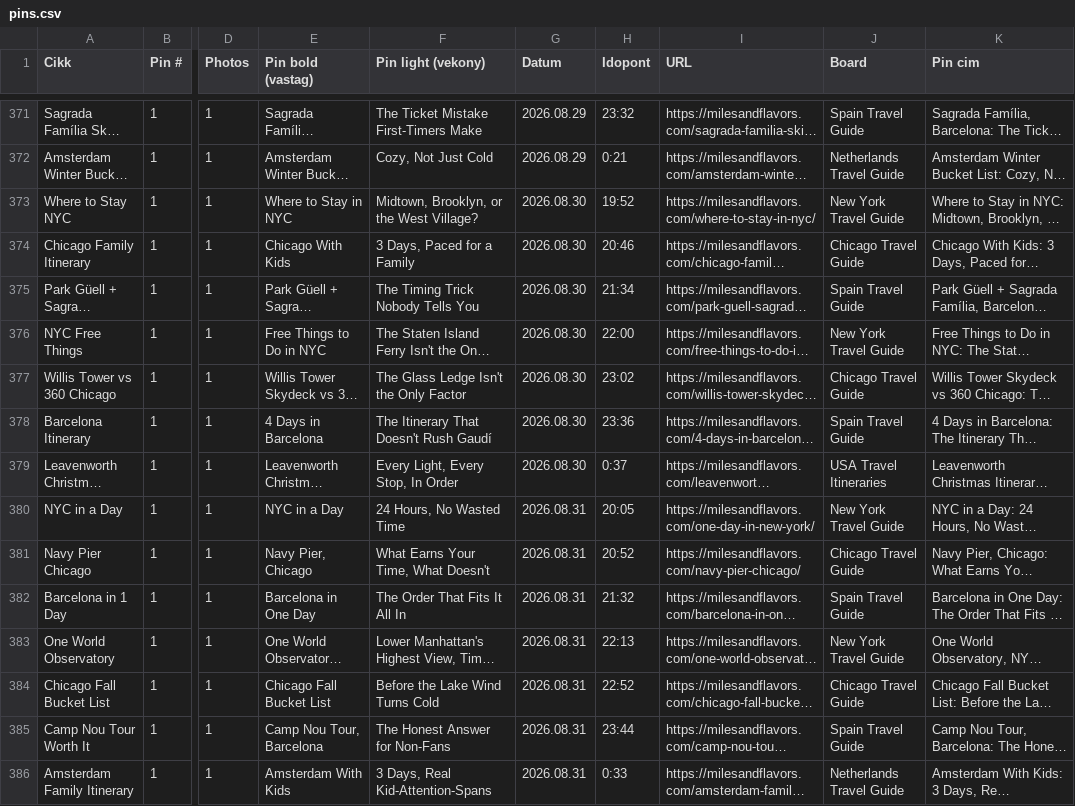
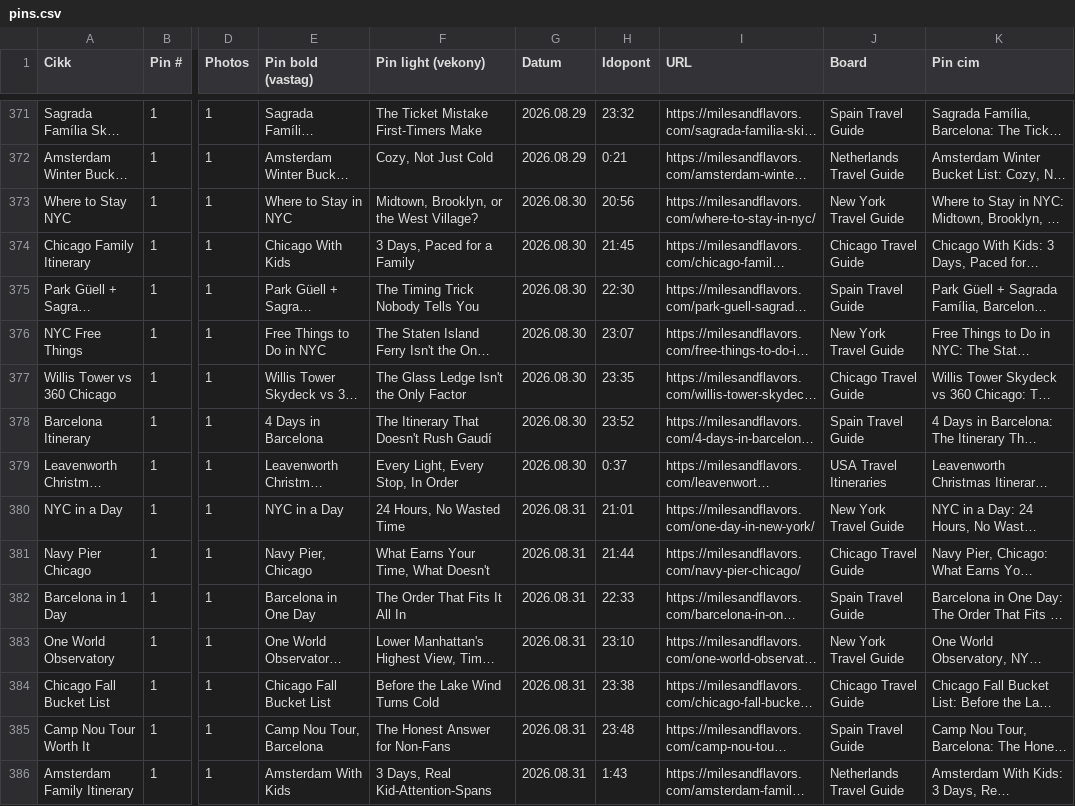
Before and after one commit to milesandflavors/pinfactory, a CSV file: pins.csv, drawn as a sheet; only a part is shown, gaps mark what is left out; long unchanged cells end in …; the diff covers the shown part only; the diff names each change by its address in the sheet, - before the commit and + after, or states it on an @@ line.

Commit message:
Correctly restore wider posting window for Aug 30 - Sep 5 (start 21:00)
Fixes a bug in the previous attempt (7e0a7a3, reverted): that version
grouped all 7 rows sharing one Datum value as if they were one
contiguous 6-evening+1-tail session, but 2 of those rows are actually
each day's own LATE-evening pins (e.g. 23:02, 23:36) that got wrongly
pushed into fake post-midnight slots, while the row that's genuinely
that day's tail is dated the FOLLOWING day (per the site's established
convention) and was being conflated with the wrong session entirely.

Correct structure per day: 6 evening pins (same Datum, now 21:00-23:5x)
+ 1 tail pin (dated the next day, now ~1:37-1:46 AM, restoring the
pre-Aug-27 spread). Verified full chronological order for the whole
range -- clean ascending sequence, no overlaps, everything still future.

```diff
--- a/pins.csv
+++ b/pins.csv
-H373 (Idopont): 19:52
+H373 (Idopont): 20:56
-H374 (Idopont): 20:46
+H374 (Idopont): 21:45
-H375 (Idopont): 21:34
+H375 (Idopont): 22:30
-H376 (Idopont): 22:00
+H376 (Idopont): 23:07
-H377 (Idopont): 23:02
+H377 (Idopont): 23:35
-H378 (Idopont): 23:36
+H378 (Idopont): 23:52
-H380 (Idopont): 20:05
+H380 (Idopont): 21:01
-H381 (Idopont): 20:52
+H381 (Idopont): 21:44
-H382 (Idopont): 21:32
+H382 (Idopont): 22:33
-H383 (Idopont): 22:13
+H383 (Idopont): 23:10
-H384 (Idopont): 22:52
+H384 (Idopont): 23:38
-H385 (Idopont): 23:44
+H385 (Idopont): 23:48
-H386 (Idopont): 0:33
+H386 (Idopont): 1:43
```
Also changed, not shown: 35 edited cells elsewhere in this file, 48 other files.
